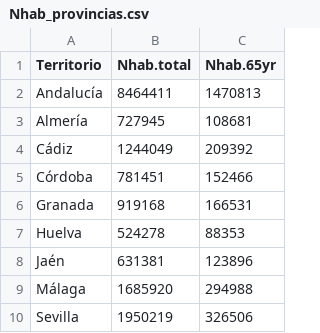
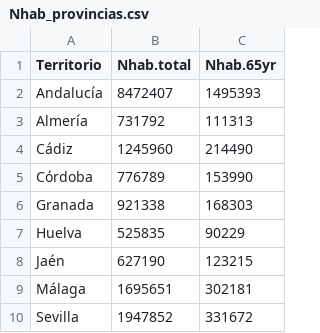
Before and after one commit to Pakillo/COVID19-Andalucia, a CSV file: datos/Nhab_provincias.csv, drawn as a sheet.

Commit message:
nuevos datos padron 2021. Close #18

```diff
--- a/datos/Nhab_provincias.csv
+++ b/datos/Nhab_provincias.csv
@@ -1,10 +1,10 @@
 Territorio,Nhab.total,Nhab.65yr
-Andalucía,8464411,1470813
-Almería,727945,108681
-Cádiz,1244049,209392
-Córdoba,781451,152466
-Granada,919168,166531
-Huelva,524278,88353
-Jaén,631381,123896
-Málaga,1685920,294988
-Sevilla,1950219,326506
+Andalucía,8472407,1495393
+Almería,731792,111313
+Cádiz,1245960,214490
+Córdoba,776789,153990
+Granada,921338,168303
+Huelva,525835,90229
+Jaén,627190,123215
+Málaga,1695651,302181
+Sevilla,1947852,331672
```
Also changed, not shown: 2 other files.
